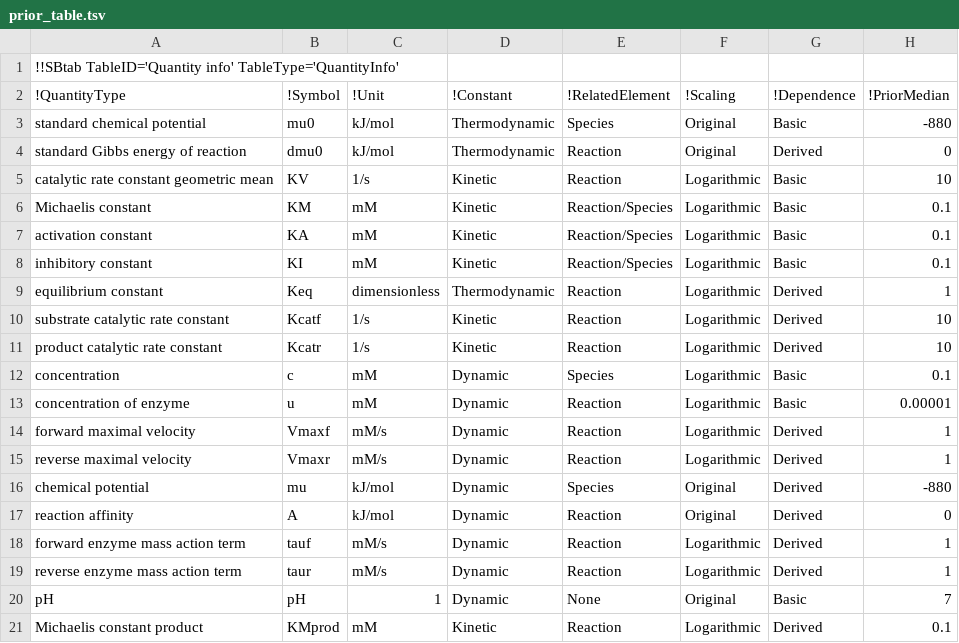
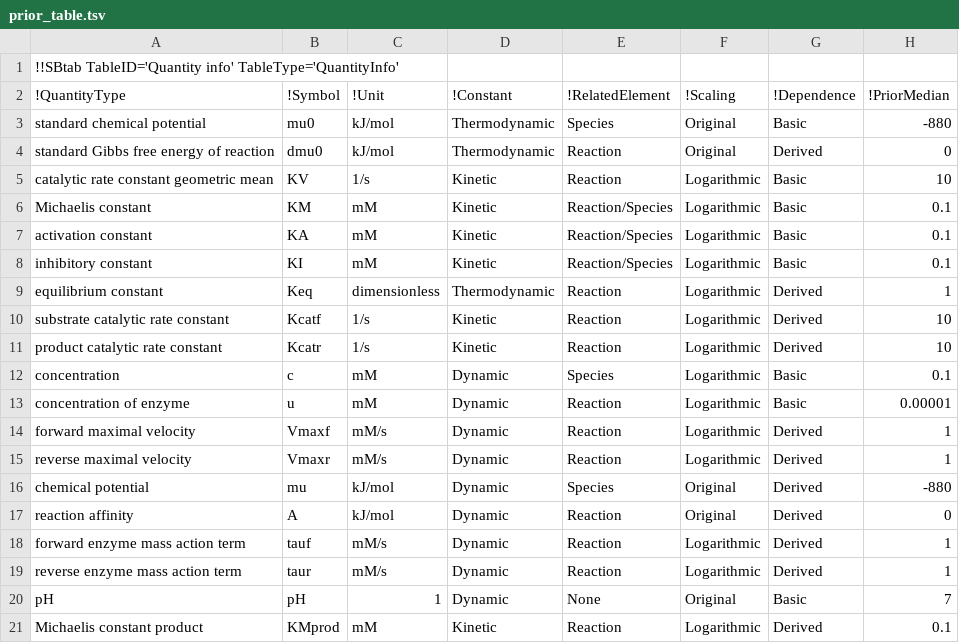
Before and after one commit to liebermeister/stm, a TSV file: resources/data/data-general/prior_table.tsv, drawn as a sheet; only a part is shown; the diff names each change by its address in the sheet, - before the commit and + after, or states it on an @@ line.

```diff
--- a/resources/data/data-general/prior_table.tsv
+++ b/resources/data/data-general/prior_table.tsv
-A4 (!QuantityType): standard Gibbs energy of reaction
+A4 (!QuantityType): standard Gibbs free energy of reaction
```
Also changed, not shown: 22 other files.
